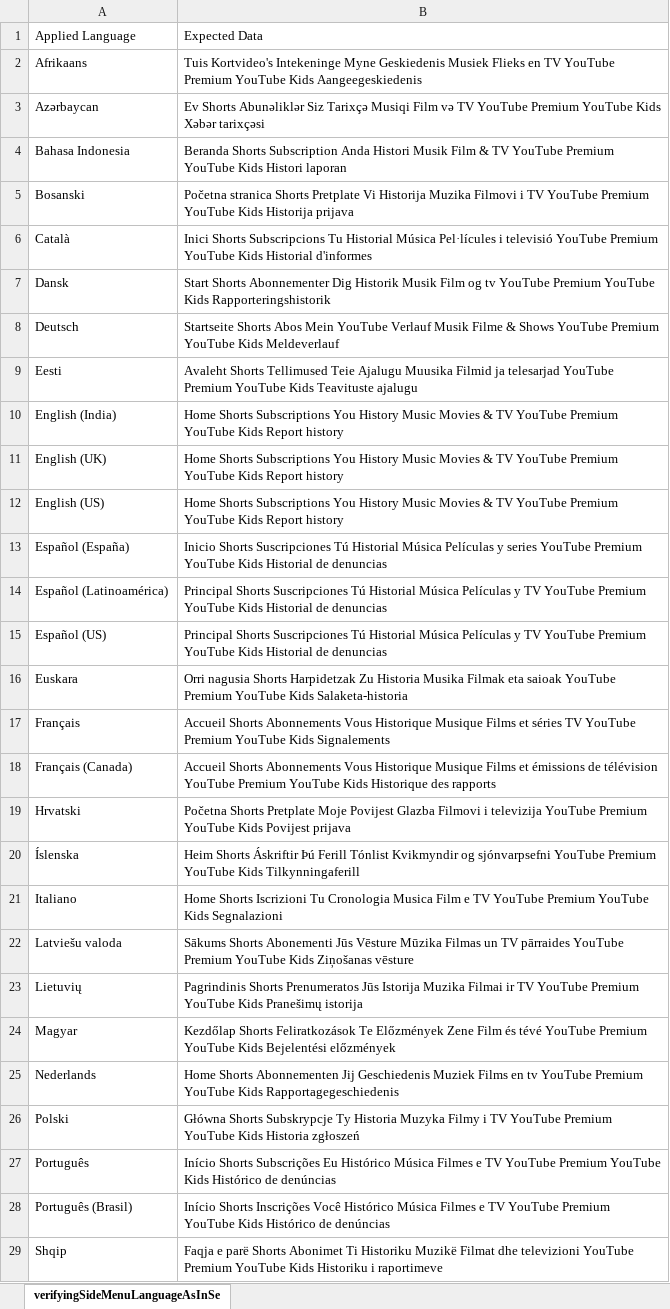
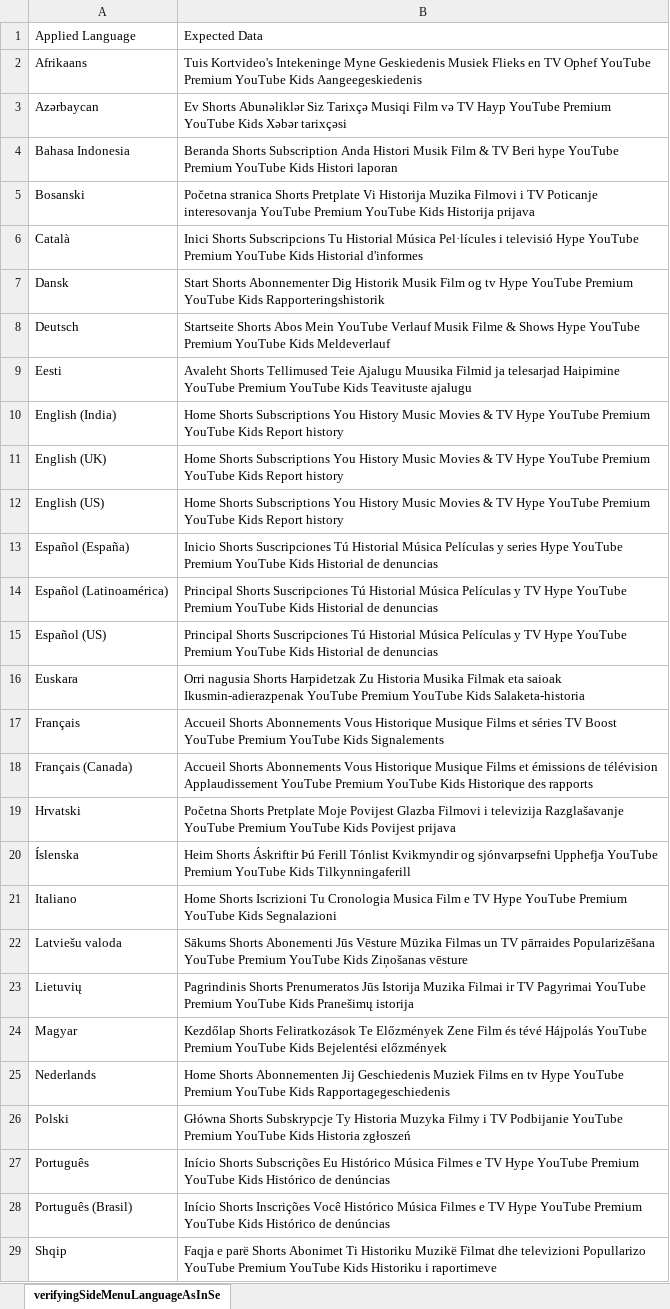
Before and after one commit to sagarjhathi/youtube-multilang-ui-automation-selenium-java, an Excel workbook: yt_multi_language_ui_validator/src/main/resources/data/verifyingSideMenuLanguageAsInSettings.xlsx, sheet verifyingSideMenuLanguageAsInSe, drawn as a sheet; only a part is shown; values as stored, in another font and other column widths than the file's, no borders; the diff covers the shown part only; the diff names each change by its address in the sheet, - before the commit and + after, or states it on an @@ line.

Commit message:
checking the native live / hype word and smart checking it in assertions

```diff
--- a/yt_multi_language_ui_validator/src/main/resources/data/verifyingSideMenuLanguageAsInSettings.xlsx (sheet verifyingSideMenuLanguageAsInSe)
+++ b/yt_multi_language_ui_validator/src/main/resources/data/verifyingSideMenuLanguageAsInSettings.xlsx (sheet verifyingSideMenuLanguageAsInSe)
-B2: …en TV YouTube Premium…
+B2: …en TV Ophef YouTube Premium…
-B3: …və TV YouTube Premium…
+B3: …və TV Hayp YouTube Premium…
-B4: …& TV YouTube Premium…
+B4: …& TV Beri hype YouTube Premium…
-B5: …i TV YouTube Premium…
+B5: …i TV Poticanje interesovanja YouTube Premium…
-B6: …i televisió YouTube Premium…
+B6: …i televisió Hype YouTube Premium…
-B7: …og tv YouTube Premium…
+B7: …og tv Hype YouTube Premium…
-B8: …& Shows YouTube Premium…
+B8: …& Shows Hype YouTube Premium…
-B9: …ja telesarjad YouTube Premium…
+B9: …ja telesarjad Haipimine YouTube Premium…
-B10:B12: …& TV YouTube Premium…
+B10:B12: …& TV Hype YouTube Premium…
-B13: …y series YouTube Premium…
+B13: …y series Hype YouTube Premium…
-B14:B15: …y TV YouTube Premium…
+B14:B15: …y TV Hype YouTube Premium…
-B16: …eta saioak YouTube Premium…
+B16: …eta saioak Ikusmin-adierazpenak YouTube Premium…
-B17: …séries TV YouTube Premium…
+B17: …séries TV Boost YouTube Premium…
-B18: …de télévision YouTube Premium…
+B18: …de télévision Applaudissement YouTube Premium…
-B19: …i televizija YouTube Premium…
+B19: …i televizija Razglašavanje YouTube Premium…
-B20: …og sjónvarpsefni YouTube Premium…
+B20: …og sjónvarpsefni Upphefja YouTube Premium…
-B21: …e TV YouTube Premium…
+B21: …e TV Hype YouTube Premium…
-B22: …TV pārraides YouTube Premium…
+B22: …TV pārraides Popularizēšana YouTube Premium…
-B23: …ir TV YouTube Premium…
+B23: …ir TV Pagyrimai YouTube Premium…
-B24: …és tévé YouTube Premium…
+B24: …és tévé Hájpolás YouTube Premium…
-B25: …en tv YouTube Premium…
+B25: …en tv Hype YouTube Premium…
-B26: …i TV YouTube Premium…
+B26: …i TV Podbijanie YouTube Premium…
-B27: …e TV YouTube Premium…
+B27: …e TV Hype YouTube Premium…
-B28: …e TV YouTube Premium…
+B28: …e TV Hype YouTube Premium…
-B29: …dhe televizioni YouTube Premium…
+B29: …dhe televizioni Popullarizo YouTube Premium…
```
Also changed, not shown: 25 edited cells elsewhere in this sheet, 4 other files.
